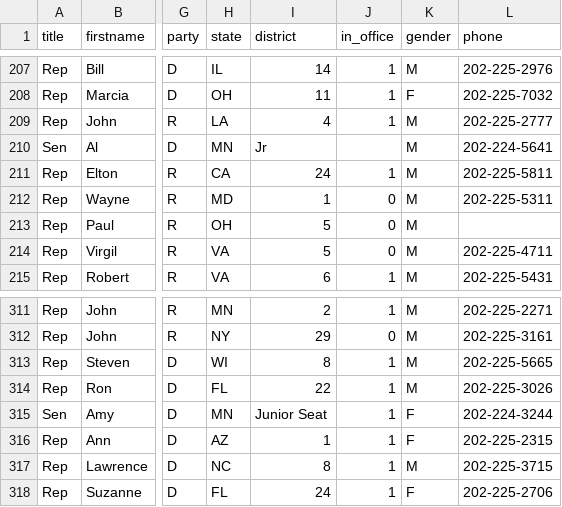
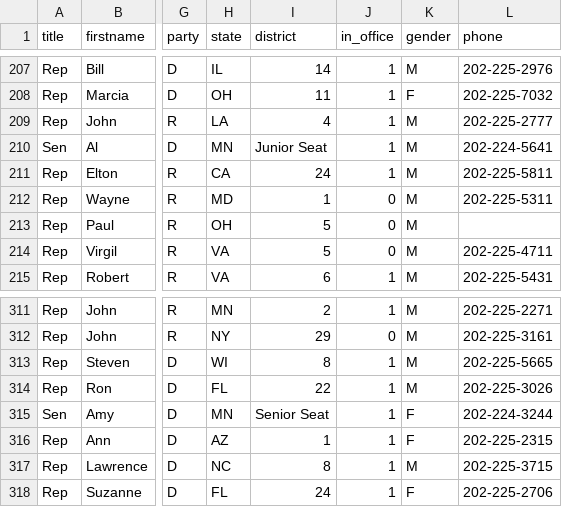
Before and after one commit to maco/apidata, a CSV file: legislators/legislators.csv, drawn as a sheet; only a part is shown, gaps mark what is left out; the diff names each change by its address in the sheet, - before the commit and + after, or states it on an @@ line.

Commit message:
improved Al Franken's data

```diff
--- a/legislators/legislators.csv
+++ b/legislators/legislators.csv
-I210 (district): Jr
+I210 (district): Junior Seat
-J210 (in_office): (empty)
+J210 (in_office): 1
-I315 (district): Junior Seat
+I315 (district): Senior Seat
```
